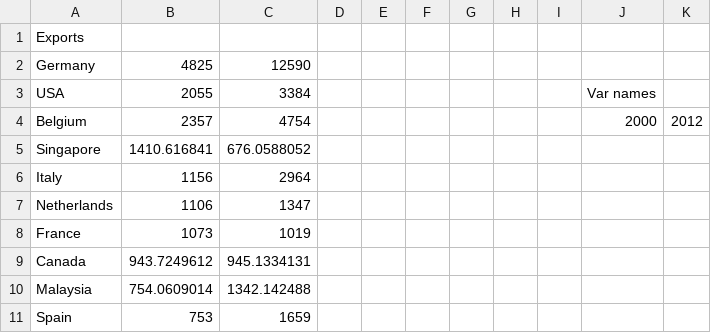
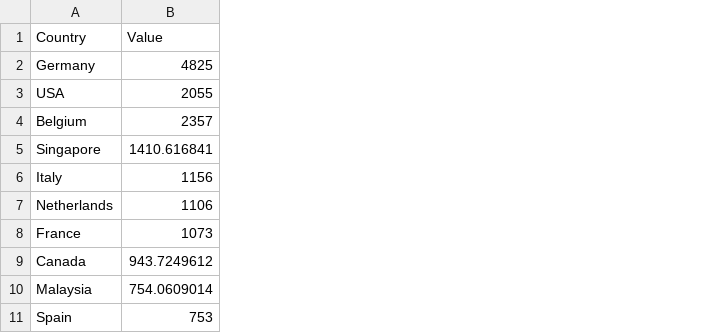
Before and after one commit to SangJinHyun/NarrativeViz, a CSV file: re-exports.csv, drawn as a sheet; removed rows and columns are numbered as before the commit, all else as after; the diff names each change by its address in the sheet, - before the commit and + after, or states it on an @@ line.

```diff
--- a/re-exports.csv
+++ b/re-exports.csv
-column C, rows 2-11: 12590 | 3384 | 4754 | 676.0588052 | 2964 | 1347 | 1019 | 945.1334131 | 1342.142488 | 1659
-column D, empty
-column E, empty
-column F, empty
-column G, empty
-column H, empty
-column I, empty
-column J, rows 3-4: Var names | 2000
-column K, row 4: 2012
-row 1: Exports
+row 1: Country | Value
```
Also changed, not shown: imports.csv, 1 other file.
